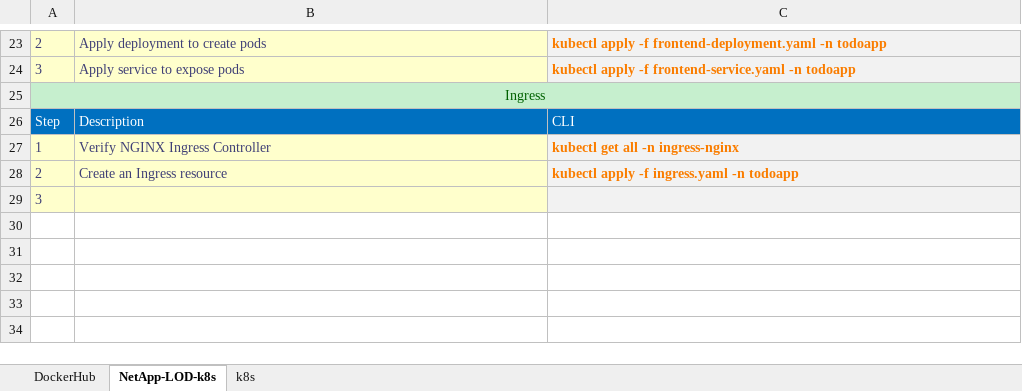
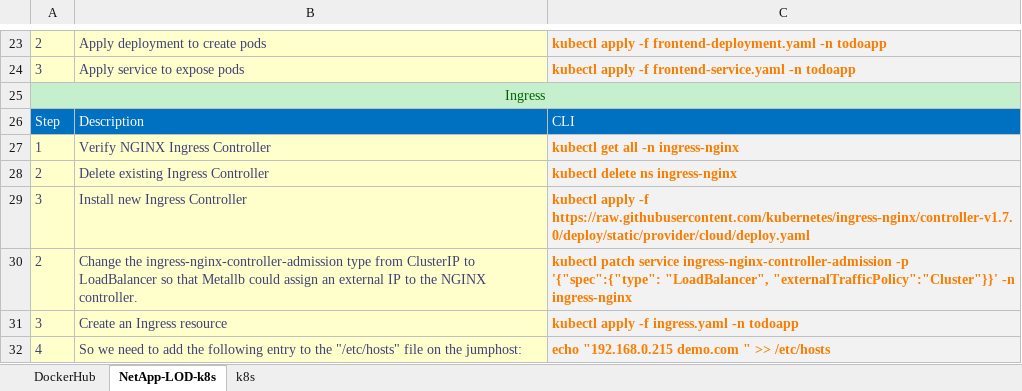
Before and after one commit to MalickReborn/MERN-ToDoApp, an Excel workbook: k8s/netapp/docs/K8s.xlsx, sheet NetApp-LOD-k8s, drawn as a sheet; only a part is shown, gaps mark what is left out; values as stored, in another font and other column widths than the file's, no borders; the diff names each change by its address in the sheet, - before the commit and + after, or states it on an @@ line.

Commit message:
updated Ingress

```diff
--- a/k8s/netapp/docs/K8s.xlsx (sheet NetApp-LOD-k8s)
+++ b/k8s/netapp/docs/K8s.xlsx (sheet NetApp-LOD-k8s)
-B28: Create an Ingress resource
+B28: Delete existing Ingress Controller
-C28: kubectl apply -f ingress.yaml -n todoapp
+C28: kubectl delete ns ingress-nginx
-B29: (empty)
+B29: Install new Ingress Controller
-C29: (empty)
+C29: kubectl apply -f https://raw.githubusercontent.com/kubernetes/ingress-nginx/controller-v1.7.0/deploy/static/provider/cloud/deploy.yaml
+row 30: 2 | Change the ingress-nginx-controller-admission type from ClusterIP to LoadBalancer so that Metallb could assign an external IP to the NGINX controller. | kubectl patch service ingress-nginx-controller-admission -p '{"spec":{"type": "LoadBalancer", "externalTrafficPolicy":"Cluster"}}' -n ingress-nginx
+row 31: 3 | Create an Ingress resource | kubectl apply -f ingress.yaml -n todoapp
+row 32: 4 | So we need to add the following entry to the "/etc/hosts" file on the jumphost: | echo "192.168.0.215 demo.com " >> /etc/hosts
```
Also changed, not shown: 1 other file.
